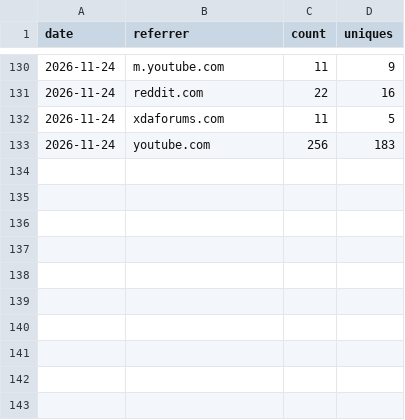
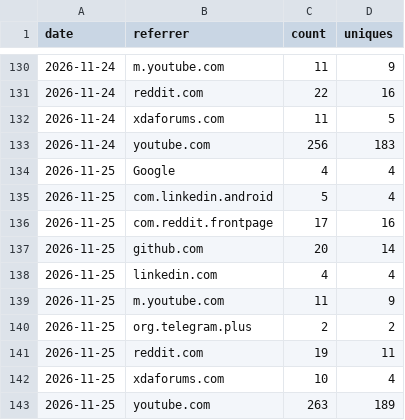
Before and after one commit to yogeshpaliyal/Halo, a CSV file: referrers.csv, drawn as a sheet; only a part is shown, gaps mark what is left out; the diff names each change by its address in the sheet, - before the commit and + after, or states it on an @@ line.

```diff
--- a/referrers.csv
+++ b/referrers.csv
+row 134: 2026-11-25 | Google | 4 | 4
+row 135: 2026-11-25 | com.linkedin.android | 5 | 4
+row 136: 2026-11-25 | com.reddit.frontpage | 17 | 16
+row 137: 2026-11-25 | github.com | 20 | 14
+row 138: 2026-11-25 | linkedin.com | 4 | 4
+row 139: 2026-11-25 | m.youtube.com | 11 | 9
+row 140: 2026-11-25 | org.telegram.plus | 2 | 2
+row 141: 2026-11-25 | reddit.com | 19 | 11
+row 142: 2026-11-25 | xdaforums.com | 10 | 4
+row 143: 2026-11-25 | youtube.com | 263 | 189
```
Also changed, not shown: clones.csv, downloads.csv, 3 other files.
